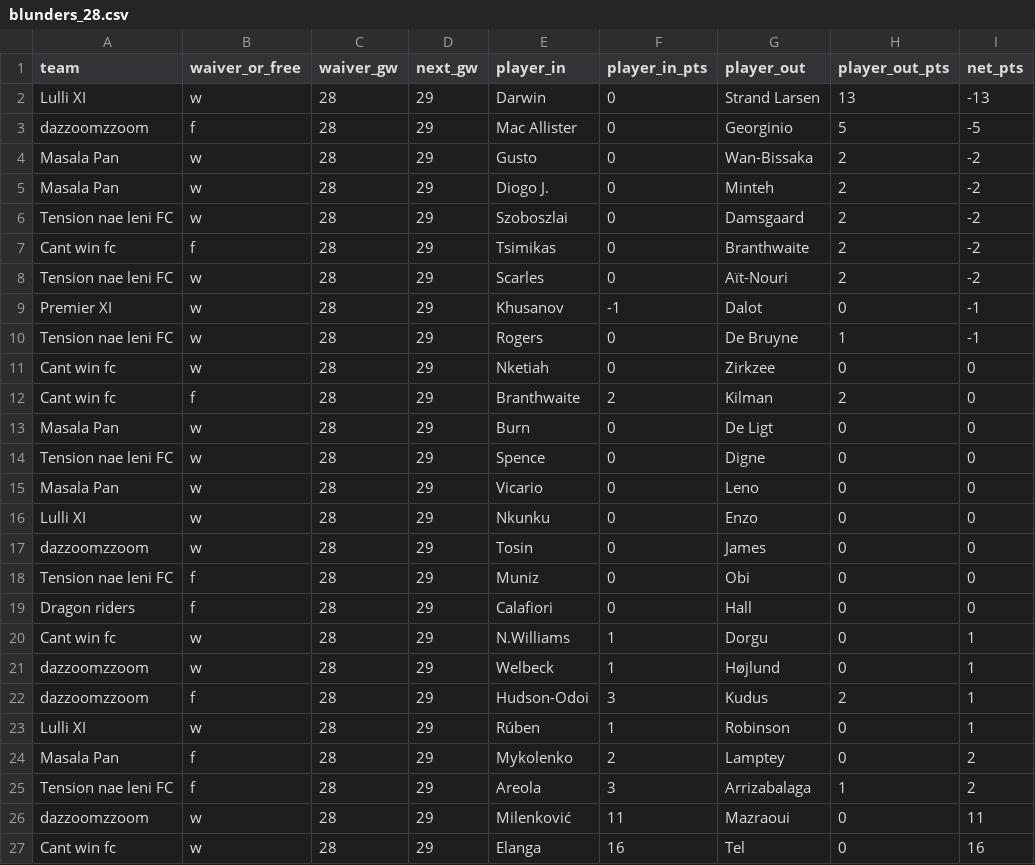
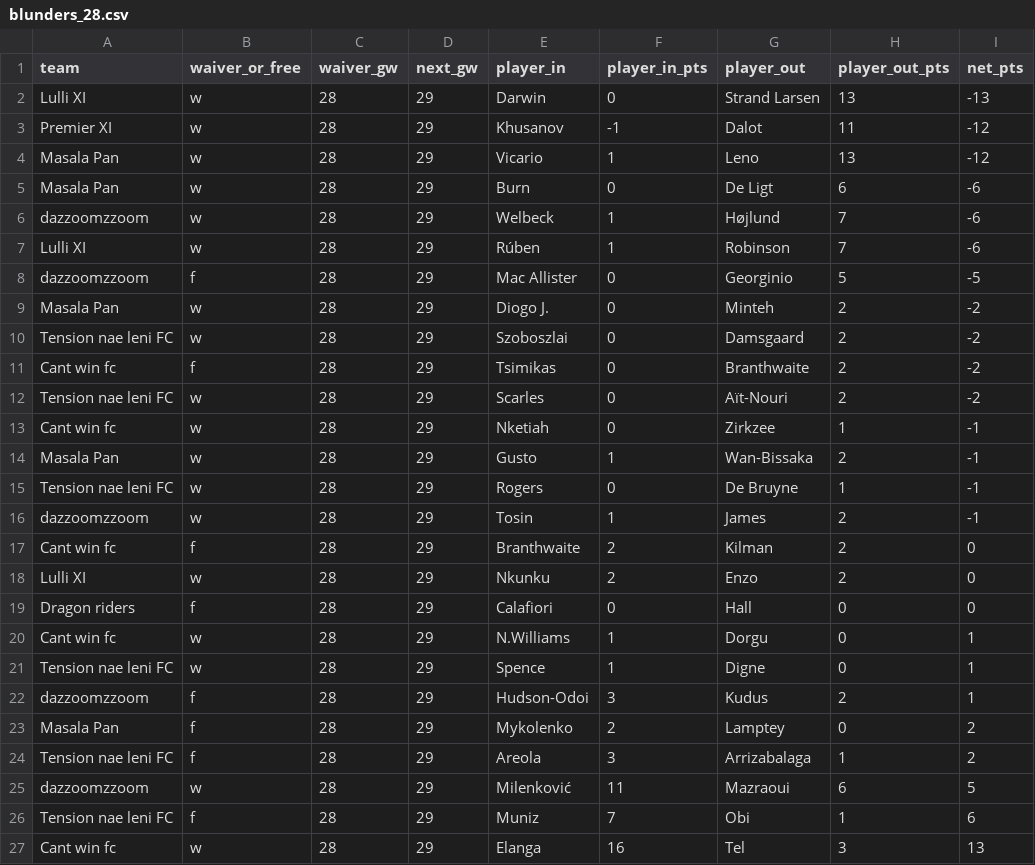
Before and after one commit to Dazaman/drafty, a CSV file: drafty/data/blunders_28.csv, drawn as a sheet.

```diff
--- a/drafty/data/blunders_28.csv
+++ b/drafty/data/blunders_28.csv
@@ -2,4 +2,8 @@ team,waiver_or_free,waiver_gw,next_gw,player_in,player_in_pts,player_out,player_
 Lulli XI,w,28,29,Darwin,0,Strand Larsen,13,-13
+Premier XI,w,28,29,Khusanov,-1,Dalot,11,-12
+Masala Pan,w,28,29,Vicario,1,Leno,13,-12
+Masala Pan,w,28,29,Burn,0,De Ligt,6,-6
+dazzoomzzoom,w,28,29,Welbeck,1,Højlund,7,-6
+Lulli XI,w,28,29,Rúben,1,Robinson,7,-6
 dazzoomzzoom,f,28,29,Mac Allister,0,Georginio,5,-5
-Masala Pan,w,28,29,Gusto,0,Wan-Bissaka,2,-2
 Masala Pan,w,28,29,Diogo J.,0,Minteh,2,-2
@@ -8,20 +12,16 @@ Cant win fc,f,28,29,Tsimikas,0,Branthwaite,2,-2
 Tension nae leni FC,w,28,29,Scarles,0,Aït-Nouri,2,-2
-Premier XI,w,28,29,Khusanov,-1,Dalot,0,-1
+Cant win fc,w,28,29,Nketiah,0,Zirkzee,1,-1
+Masala Pan,w,28,29,Gusto,1,Wan-Bissaka,2,-1
 Tension nae leni FC,w,28,29,Rogers,0,De Bruyne,1,-1
-Cant win fc,w,28,29,Nketiah,0,Zirkzee,0,0
+dazzoomzzoom,w,28,29,Tosin,1,James,2,-1
 Cant win fc,f,28,29,Branthwaite,2,Kilman,2,0
-Masala Pan,w,28,29,Burn,0,De Ligt,0,0
-Tension nae leni FC,w,28,29,Spence,0,Digne,0,0
-Masala Pan,w,28,29,Vicario,0,Leno,0,0
-Lulli XI,w,28,29,Nkunku,0,Enzo,0,0
-dazzoomzzoom,w,28,29,Tosin,0,James,0,0
-Tension nae leni FC,f,28,29,Muniz,0,Obi,0,0
+Lulli XI,w,28,29,Nkunku,2,Enzo,2,0
 Dragon riders,f,28,29,Calafiori,0,Hall,0,0
 Cant win fc,w,28,29,N.Williams,1,Dorgu,0,1
-dazzoomzzoom,w,28,29,Welbeck,1,Højlund,0,1
+Tension nae leni FC,w,28,29,Spence,1,Digne,0,1
 dazzoomzzoom,f,28,29,Hudson-Odoi,3,Kudus,2,1
-Lulli XI,w,28,29,Rúben,1,Robinson,0,1
 Masala Pan,f,28,29,Mykolenko,2,Lamptey,0,2
 Tension nae leni FC,f,28,29,Areola,3,Arrizabalaga,1,2
-dazzoomzzoom,w,28,29,Milenković,11,Mazraoui,0,11
-Cant win fc,w,28,29,Elanga,16,Tel,0,16
+dazzoomzzoom,w,28,29,Milenković,11,Mazraoui,6,5
+Tension nae leni FC,f,28,29,Muniz,7,Obi,1,6
+Cant win fc,w,28,29,Elanga,16,Tel,3,13
```
Also changed, not shown: drafty/data/bench_pts.csv, drafty/data/bottom_df.csv, 16 other files.
